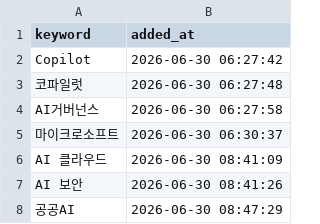
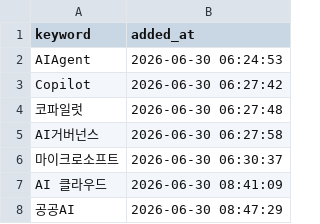
Before and after one commit to reinalee-bot/keyword-dashboard, a CSV file: data/tracked_keywords.csv, drawn as a sheet.

Commit message:
추적 삭제: AI 보안

```diff
--- a/data/tracked_keywords.csv
+++ b/data/tracked_keywords.csv
@@ -1,2 +1,3 @@
 keyword,added_at
+AIAgent,2026-06-30 06:24:53
 Copilot,2026-06-30 06:27:42
@@ -6,3 +7,2 @@ AI거버넌스,2026-06-30 06:27:58
 AI 클라우드,2026-06-30 08:41:09
-AI 보안,2026-06-30 08:41:26
 공공AI,2026-06-30 08:47:29
```
